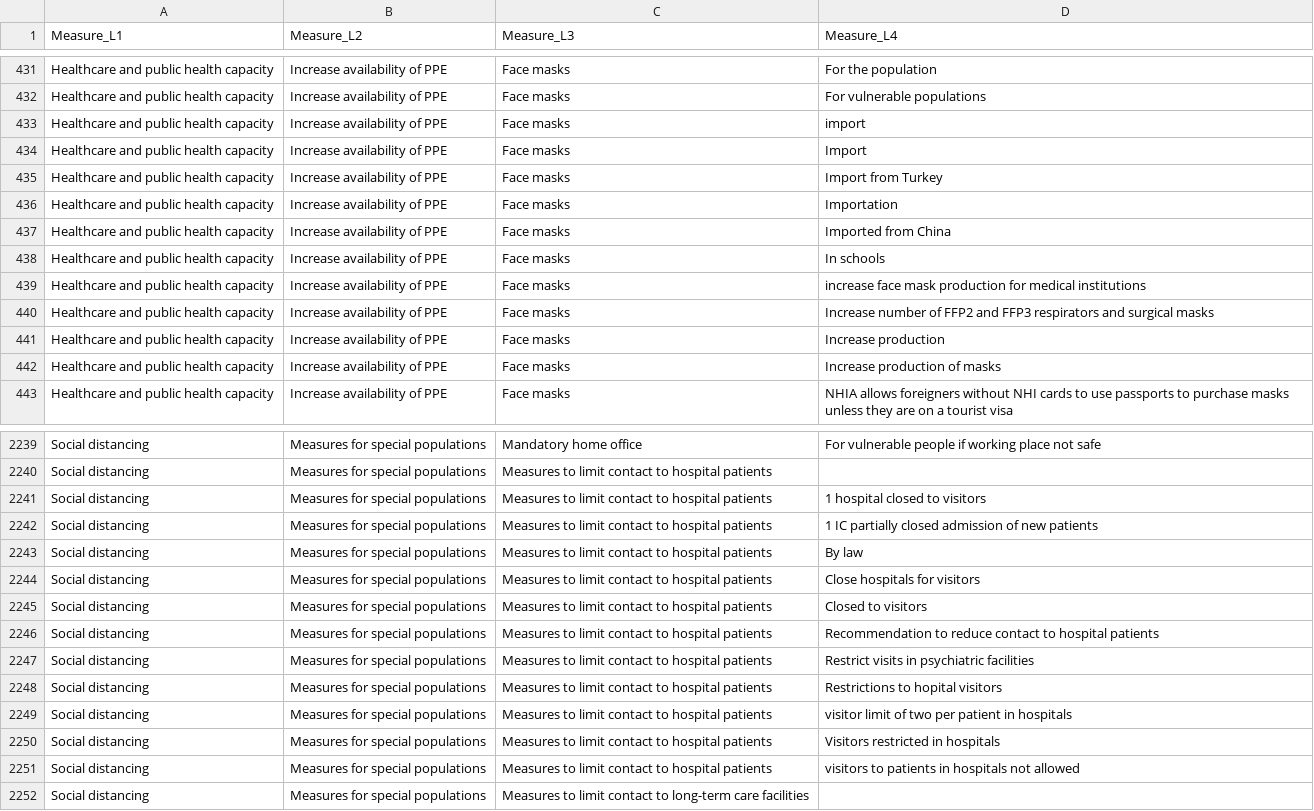
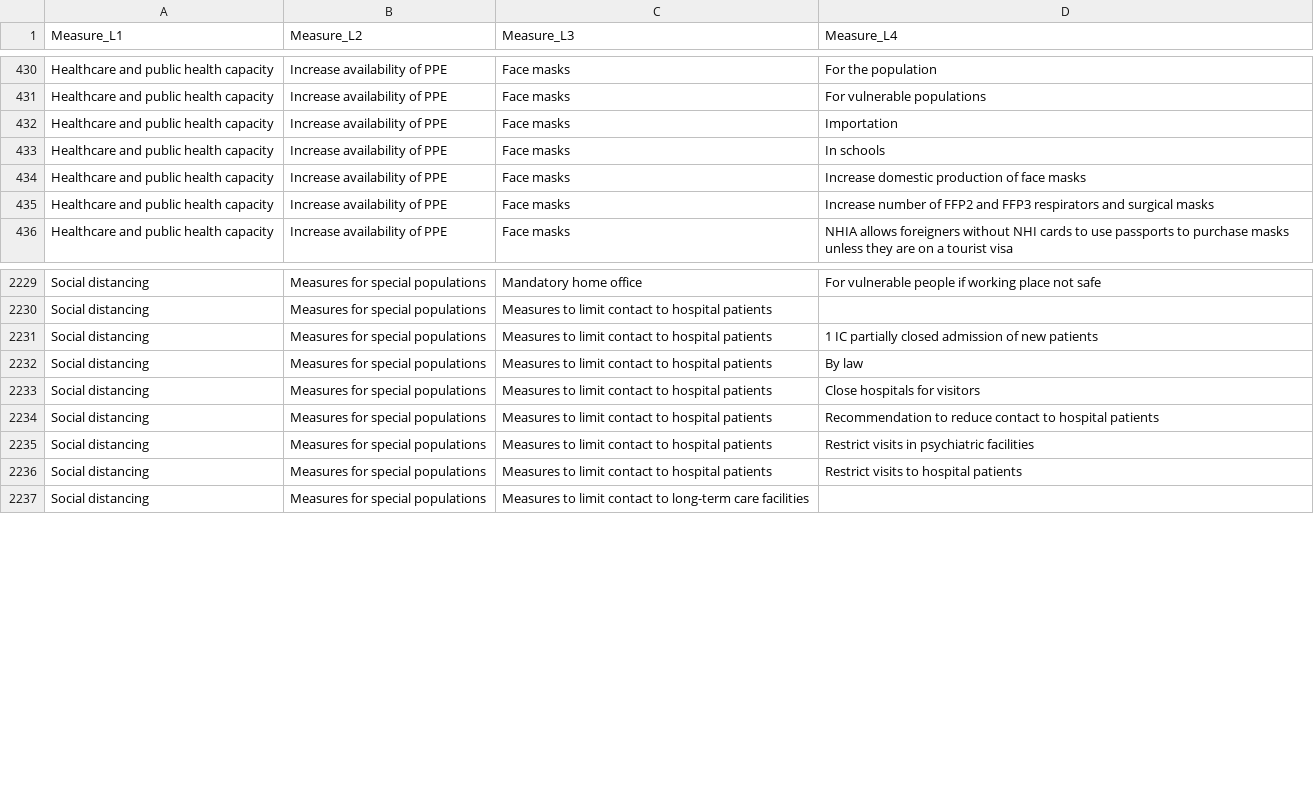
Before and after one commit to amel-github/covid19-interventionmeasures, a CSV file: Master_list_CCCSL_v2_ordered.csv, drawn as a sheet; only a part is shown, gaps mark what is left out; the diff covers the shown part only.

```diff
--- a/Master_list_CCCSL_v2_ordered.csv
+++ b/Master_list_CCCSL_v2_ordered.csv
@@ -432,12 +431,6 @@
 "Healthcare and public health capacity","Increase availability of PPE","Face masks","For vulnerable populations"
-"Healthcare and public health capacity","Increase availability of PPE","Face masks","import"
-"Healthcare and public health capacity","Increase availability of PPE","Face masks","Import"
-"Healthcare and public health capacity","Increase availability of PPE","Face masks","Import from Turkey"
 "Healthcare and public health capacity","Increase availability of PPE","Face masks","Importation"
-"Healthcare and public health capacity","Increase availability of PPE","Face masks","Imported from China"
 "Healthcare and public health capacity","Increase availability of PPE","Face masks","In schools"
-"Healthcare and public health capacity","Increase availability of PPE","Face masks","increase face mask production for medical institutions"
+"Healthcare and public health capacity","Increase availability of PPE","Face masks","Increase domestic production of face masks"
 "Healthcare and public health capacity","Increase availability of PPE","Face masks","Increase number of FFP2 and FFP3 respirators and surgical masks"
-"Healthcare and public health capacity","Increase availability of PPE","Face masks","Increase production"
-"Healthcare and public health capacity","Increase availability of PPE","Face masks","Increase production of masks"
 "Healthcare and public health capacity","Increase availability of PPE","Face masks","NHIA allows foreigners without NHI cards to use passports to purchase masks unless they are on a tourist visa"
@@ -2240,3 +2230,2 @@
 "Social distancing","Measures for special populations","Measures to limit contact to hospital patients",""
-"Social distancing","Measures for special populations","Measures to limit contact to hospital patients","1 hospital closed to visitors"
 "Social distancing","Measures for special populations","Measures to limit contact to hospital patients","1 IC partially closed admission of new patients"
@@ -2244,9 +2233,5 @@
 "Social distancing","Measures for special populations","Measures to limit contact to hospital patients","Close hospitals for visitors"
-"Social distancing","Measures for special populations","Measures to limit contact to hospital patients","Closed to visitors"
 "Social distancing","Measures for special populations","Measures to limit contact to hospital patients","Recommendation to reduce contact to hospital patients"
 "Social distancing","Measures for special populations","Measures to limit contact to hospital patients","Restrict visits in psychiatric facilities"
-"Social distancing","Measures for special populations","Measures to limit contact to hospital patients","Restrictions to hopital visitors"
-"Social distancing","Measures for special populations","Measures to limit contact to hospital patients","visitor limit of two per patient in hospitals"
-"Social distancing","Measures for special populations","Measures to limit contact to hospital patients","Visitors restricted in hospitals"
-"Social distancing","Measures for special populations","Measures to limit contact to hospital patients","visitors to patients in hospitals not allowed"
+"Social distancing","Measures for special populations","Measures to limit contact to hospital patients","Restrict visits to hospital patients"
 "Social distancing","Measures for special populations","Measures to limit contact to long-term care facilities",""
```
Also changed, not shown: 3 added rows, 11 removed rows and 7 edited cells elsewhere in this file, Master-List-with-Unique-LinkType-and-value.csv, 1 other file.
